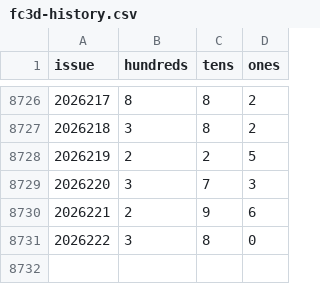
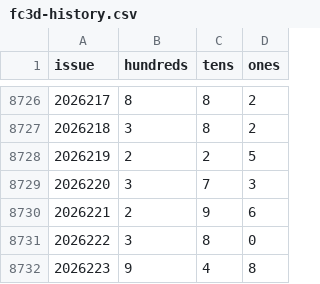
Before and after one commit to LJQ-HUB-cmyk/fc3d-gewei-kill, a CSV file: data/fc3d-history.csv, drawn as a sheet; only a part is shown, gaps mark what is left out.

```diff
--- a/data/fc3d-history.csv
+++ b/data/fc3d-history.csv
@@ -8731 +8731,2 @@ issue,hundreds,tens,ones
 2026222,3,8,0
+2026223,9,4,8
```
Also changed, not shown: 3 other files.
